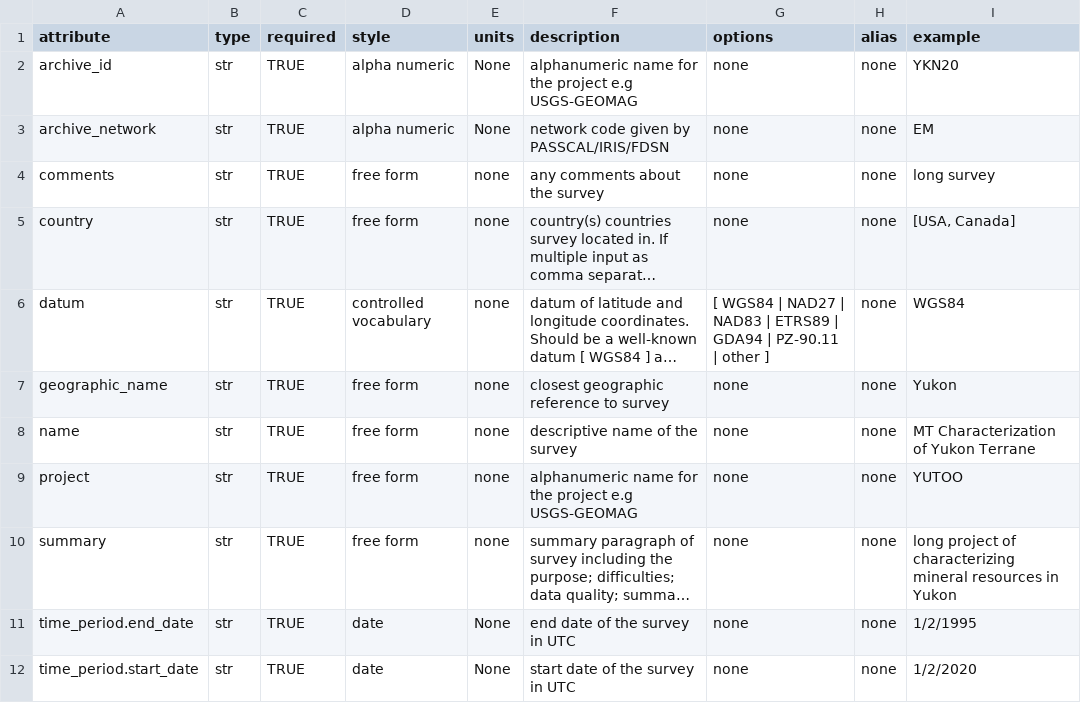
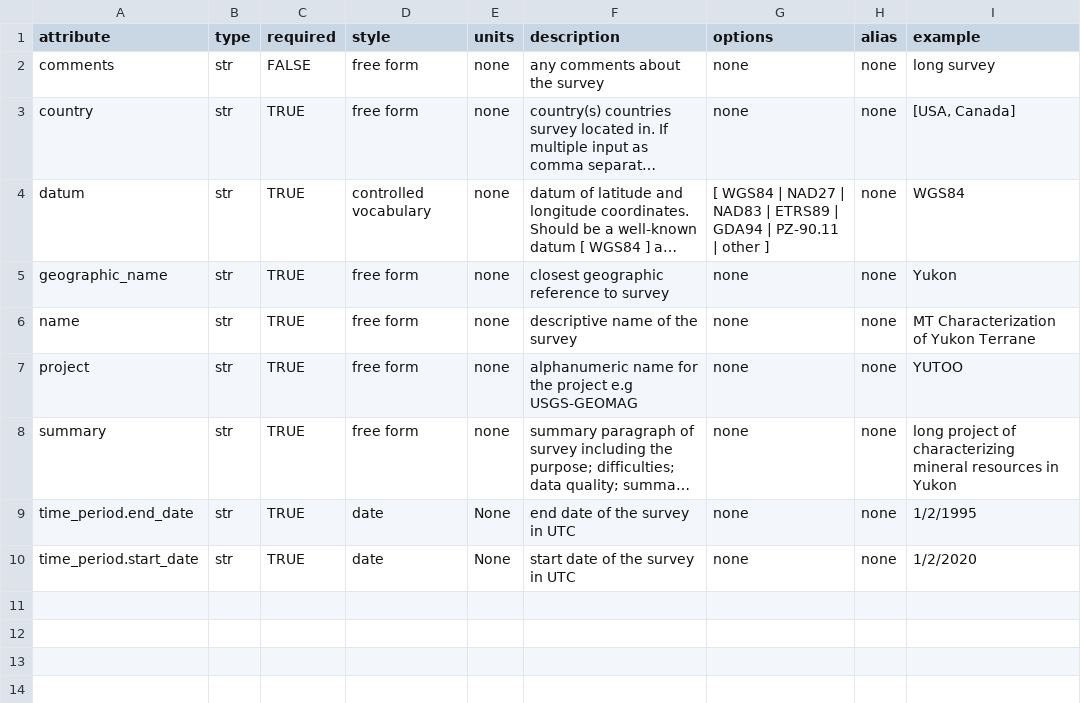
Before and after one commit to kujaku11/mth5, a CSV file: mth5/standards/survey.csv, drawn as a sheet; long unchanged cells end in …; removed rows and columns are numbered as before the commit, all else as after; the diff names each change by its address in the sheet, - before the commit and + after, or states it on an @@ line.

Commit message:
updated schema to only use required and non standard values if not None

```diff
--- a/mth5/standards/survey.csv
+++ b/mth5/standards/survey.csv
-row 2: archive_id | str | TRUE | alpha numeric | None | alphanumeric name for the project e.g USGS-GEOMAG | none | none | YKN20
-row 3: archive_network | str | TRUE | alpha numeric | None | network code given by PASSCAL/IRIS/FDSN | none | none | EM
-C2 (required): TRUE
+C2 (required): FALSE
```
Also changed, not shown: mth5/standards/battery.csv, mth5/standards/channel.csv, 9 other files.
